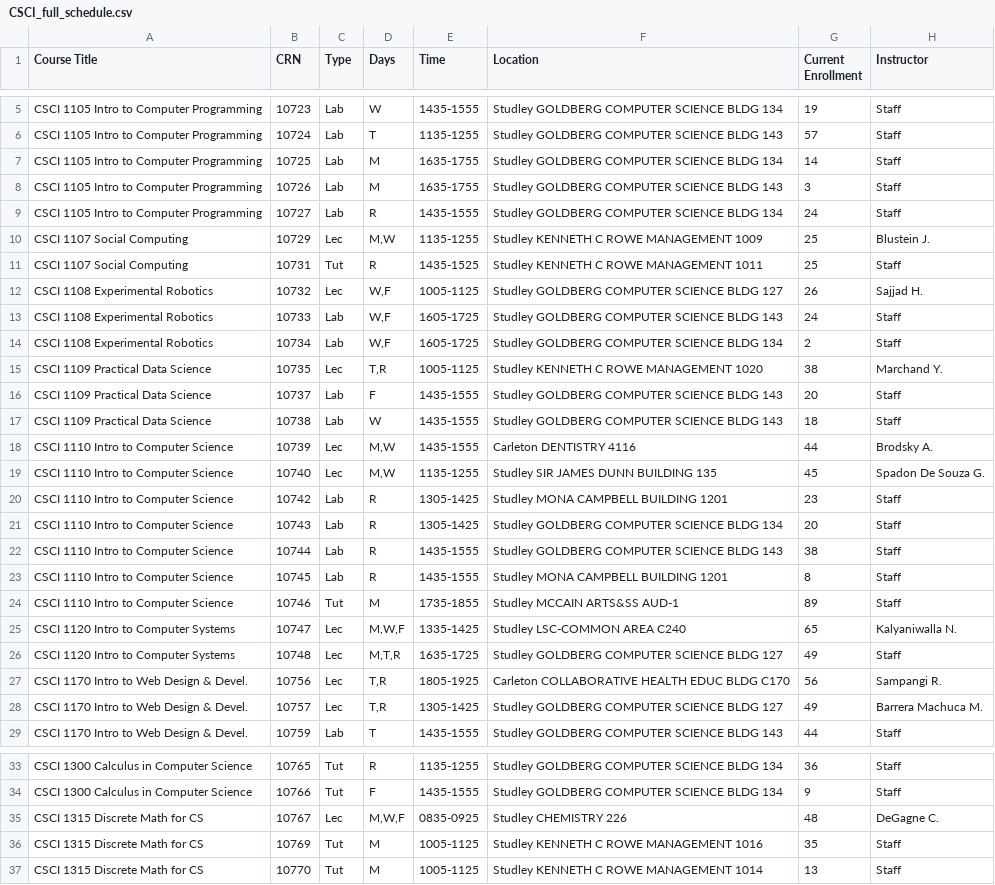
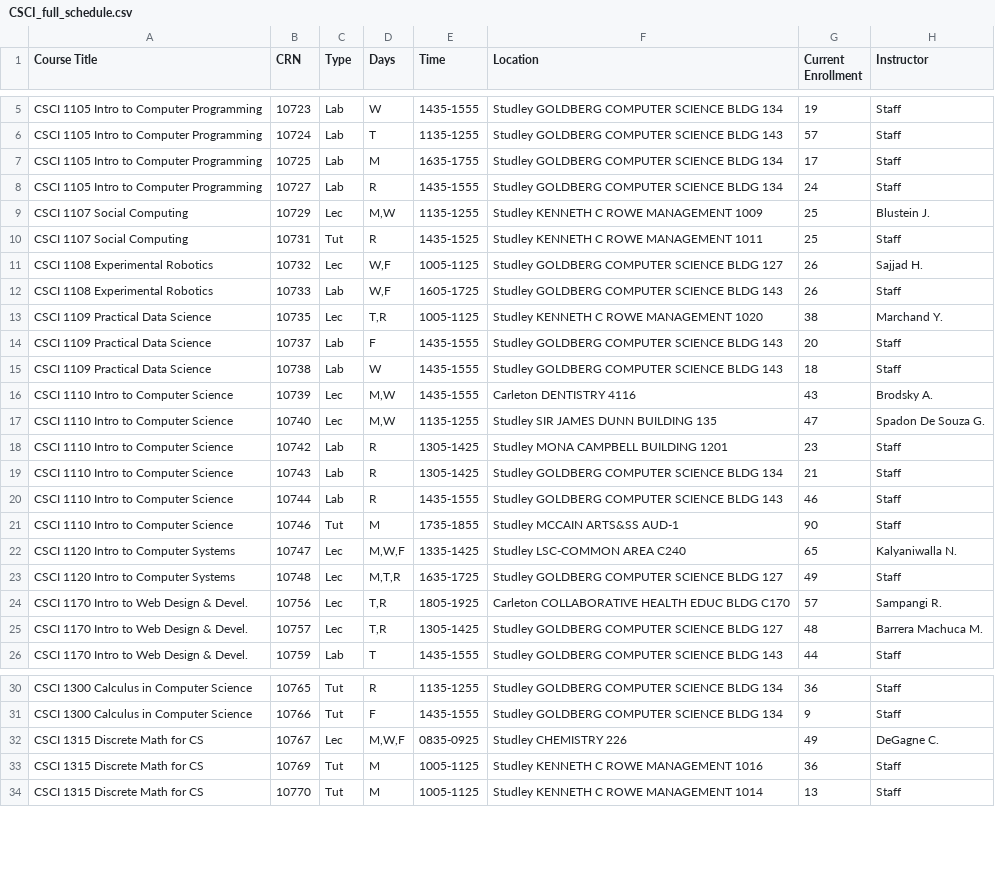
Before and after one commit to SarahKilford/csci-schedule-dashboard, a CSV file: data/CSCI_full_schedule.csv, drawn as a sheet; only a part is shown, gaps mark what is left out; the diff covers the shown part only.

```diff
--- a/data/CSCI_full_schedule.csv
+++ b/data/CSCI_full_schedule.csv
@@ -6,4 +6,3 @@ CSCI 1105 Intro to Computer Programming,10723,Lab,W,1435-1555,Studley GOLDBERG C
 CSCI 1105 Intro to Computer Programming,10724,Lab,T,1135-1255,Studley GOLDBERG COMPUTER SCIENCE BLDG 143,57,Staff
-CSCI 1105 Intro to Computer Programming,10725,Lab,M,1635-1755,Studley GOLDBERG COMPUTER SCIENCE BLDG 134,14,Staff
-CSCI 1105 Intro to Computer Programming,10726,Lab,M,1635-1755,Studley GOLDBERG COMPUTER SCIENCE BLDG 143,3,Staff
+CSCI 1105 Intro to Computer Programming,10725,Lab,M,1635-1755,Studley GOLDBERG COMPUTER SCIENCE BLDG 134,17,Staff
 CSCI 1105 Intro to Computer Programming,10727,Lab,R,1435-1555,Studley GOLDBERG COMPUTER SCIENCE BLDG 134,24,Staff
@@ -12,4 +11,3 @@ CSCI 1107 Social Computing,10731,Tut,R,1435-1525,Studley KENNETH C ROWE MANAGEME
 CSCI 1108 Experimental Robotics,10732,Lec,"W,F",1005-1125,Studley GOLDBERG COMPUTER SCIENCE BLDG 127,26,Sajjad H.
-CSCI 1108 Experimental Robotics,10733,Lab,"W,F",1605-1725,Studley GOLDBERG COMPUTER SCIENCE BLDG 143,24,Staff
-CSCI 1108 Experimental Robotics,10734,Lab,"W,F",1605-1725,Studley GOLDBERG COMPUTER SCIENCE BLDG 134,2,Staff
+CSCI 1108 Experimental Robotics,10733,Lab,"W,F",1605-1725,Studley GOLDBERG COMPUTER SCIENCE BLDG 143,26,Staff
 CSCI 1109 Practical Data Science,10735,Lec,"T,R",1005-1125,Studley KENNETH C ROWE MANAGEMENT 1020,38,Marchand Y.
@@ -17,13 +15,12 @@ CSCI 1109 Practical Data Science,10737,Lab,F,1435-1555,Studley GOLDBERG COMPUTER
 CSCI 1109 Practical Data Science,10738,Lab,W,1435-1555,Studley GOLDBERG COMPUTER SCIENCE BLDG 143,18,Staff
-CSCI 1110 Intro to Computer Science,10739,Lec,"M,W",1435-1555,Carleton DENTISTRY 4116,44,Brodsky A.
-CSCI 1110 Intro to Computer Science,10740,Lec,"M,W",1135-1255,Studley SIR JAMES DUNN BUILDING 135,45,Spadon De Souza G.
+CSCI 1110 Intro to Computer Science,10739,Lec,"M,W",1435-1555,Carleton DENTISTRY 4116,43,Brodsky A.
+CSCI 1110 Intro to Computer Science,10740,Lec,"M,W",1135-1255,Studley SIR JAMES DUNN BUILDING 135,47,Spadon De Souza G.
 CSCI 1110 Intro to Computer Science,10742,Lab,R,1305-1425,Studley MONA CAMPBELL BUILDING 1201,23,Staff
-CSCI 1110 Intro to Computer Science,10743,Lab,R,1305-1425,Studley GOLDBERG COMPUTER SCIENCE BLDG 134,20,Staff
-CSCI 1110 Intro to Computer Science,10744,Lab,R,1435-1555,Studley GOLDBERG COMPUTER SCIENCE BLDG 143,38,Staff
-CSCI 1110 Intro to Computer Science,10745,Lab,R,1435-1555,Studley MONA CAMPBELL BUILDING 1201,8,Staff
-CSCI 1110 Intro to Computer Science,10746,Tut,M,1735-1855,Studley MCCAIN ARTS&SS AUD-1,89,Staff
+CSCI 1110 Intro to Computer Science,10743,Lab,R,1305-1425,Studley GOLDBERG COMPUTER SCIENCE BLDG 134,21,Staff
+CSCI 1110 Intro to Computer Science,10744,Lab,R,1435-1555,Studley GOLDBERG COMPUTER SCIENCE BLDG 143,46,Staff
+CSCI 1110 Intro to Computer Science,10746,Tut,M,1735-1855,Studley MCCAIN ARTS&SS AUD-1,90,Staff
 CSCI 1120 Intro to Computer Systems,10747,Lec,"M,W,F",1335-1425,Studley LSC-COMMON AREA C240,65,Kalyaniwalla N.
 CSCI 1120 Intro to Computer Systems,10748,Lec,"M,T,R",1635-1725,Studley GOLDBERG COMPUTER SCIENCE BLDG 127,49,Staff
-CSCI 1170 Intro to Web Design & Devel.,10756,Lec,"T,R",1805-1925,Carleton COLLABORATIVE HEALTH EDUC BLDG C170,56,Sampangi R.
-CSCI 1170 Intro to Web Design & Devel.,10757,Lec,"T,R",1305-1425,Studley GOLDBERG COMPUTER SCIENCE BLDG 127,49,Barrera Machuca M.
+CSCI 1170 Intro to Web Design & Devel.,10756,Lec,"T,R",1805-1925,Carleton COLLABORATIVE HEALTH EDUC BLDG C170,57,Sampangi R.
+CSCI 1170 Intro to Web Design & Devel.,10757,Lec,"T,R",1305-1425,Studley GOLDBERG COMPUTER SCIENCE BLDG 127,48,Barrera Machuca M.
 CSCI 1170 Intro to Web Design & Devel.,10759,Lab,T,1435-1555,Studley GOLDBERG COMPUTER SCIENCE BLDG 143,44,Staff
@@ -34,4 +31,4 @@ CSCI 1300 Calculus in Computer Science,10765,Tut,R,1135-1255,Studley GOLDBERG CO
 CSCI 1300 Calculus in Computer Science,10766,Tut,F,1435-1555,Studley GOLDBERG COMPUTER SCIENCE BLDG 134,9,Staff
-CSCI 1315 Discrete Math for CS,10767,Lec,"M,W,F",0835-0925,Studley CHEMISTRY 226,48,DeGagne C.
-CSCI 1315 Discrete Math for CS,10769,Tut,M,1005-1125,Studley KENNETH C ROWE MANAGEMENT 1016,35,Staff
+CSCI 1315 Discrete Math for CS,10767,Lec,"M,W,F",0835-0925,Studley CHEMISTRY 226,49,DeGagne C.
+CSCI 1315 Discrete Math for CS,10769,Tut,M,1005-1125,Studley KENNETH C ROWE MANAGEMENT 1016,36,Staff
 CSCI 1315 Discrete Math for CS,10770,Tut,M,1005-1125,Studley KENNETH C ROWE MANAGEMENT 1014,13,Staff
```
Also changed, not shown: 9 edited cells elsewhere in this file.
